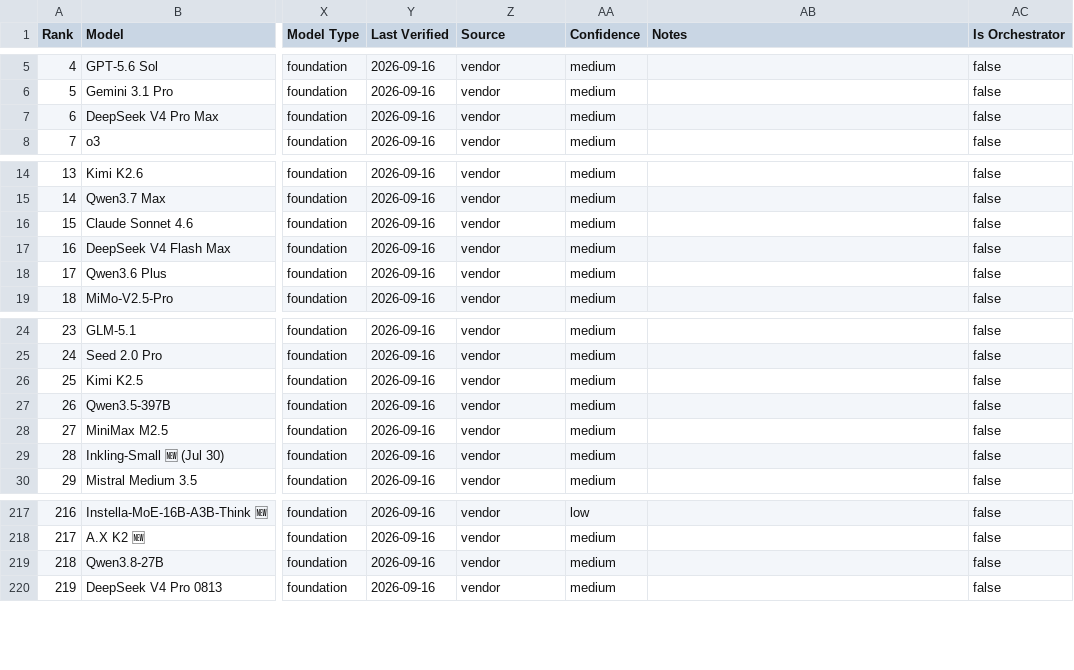
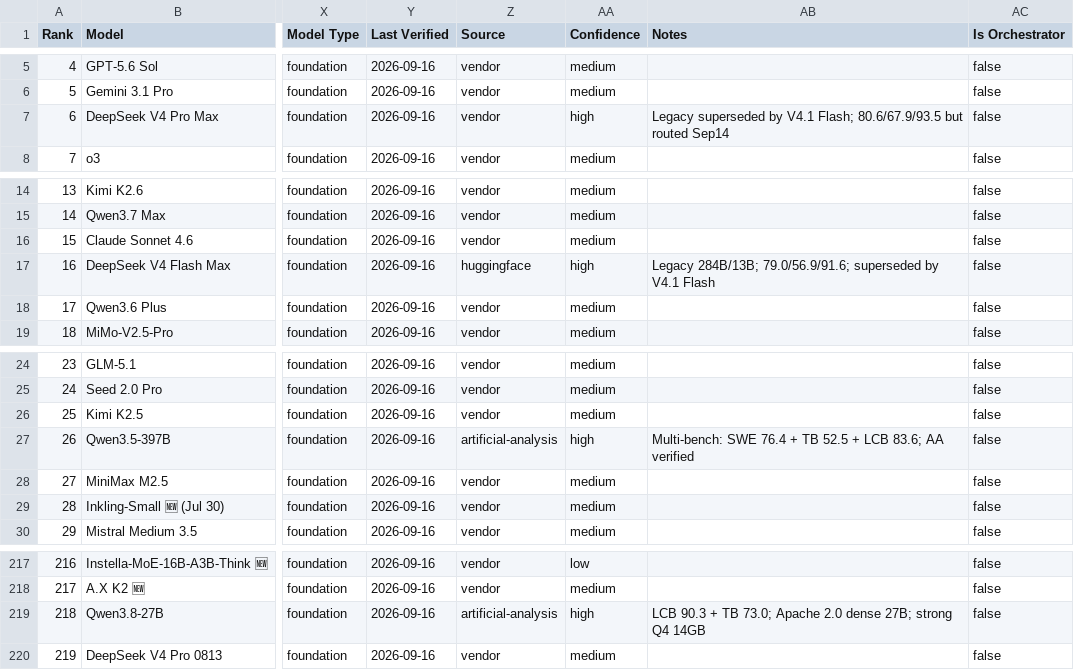
Before and after one commit to sachindeepcleaning-coder/ai-tracker, a CSV file: coding_benchmarks_july2026_final.csv, drawn as a sheet; only a part is shown, gaps mark what is left out; the diff covers the shown part only; the diff names each change by its address in the sheet, - before the commit and + after, or states it on an @@ line.

Commit message:
feat(data+ui): high-confidence scoring, notes/source, legend, card metadata, TS migration, a11y polish

```diff
--- a/coding_benchmarks_july2026_final.csv
+++ b/coding_benchmarks_july2026_final.csv
-AA7 (Confidence): medium
+AA7 (Confidence): high
-AB7 (Notes): (empty)
+AB7 (Notes): Legacy superseded by V4.1 Flash; 80.6/67.9/93.5 but routed Sep14
-Z17 (Source): vendor
+Z17 (Source): huggingface
-AA17 (Confidence): medium
+AA17 (Confidence): high
-AB17 (Notes): (empty)
+AB17 (Notes): Legacy 284B/13B; 79.0/56.9/91.6; superseded by V4.1 Flash
-Z27 (Source): vendor
+Z27 (Source): artificial-analysis
-AA27 (Confidence): medium
+AA27 (Confidence): high
-AB27 (Notes): (empty)
+AB27 (Notes): Multi-bench: SWE 76.4 + TB 52.5 + LCB 83.6; AA verified
-Z219 (Source): vendor
+Z219 (Source): artificial-analysis
-AA219 (Confidence): medium
+AA219 (Confidence): high
-AB219 (Notes): (empty)
+AB219 (Notes): LCB 90.3 + TB 73.0; Apache 2.0 dense 27B; strong Q4 14GB
```
Also changed, not shown: 40 edited cells elsewhere in this file, 10 other files.
